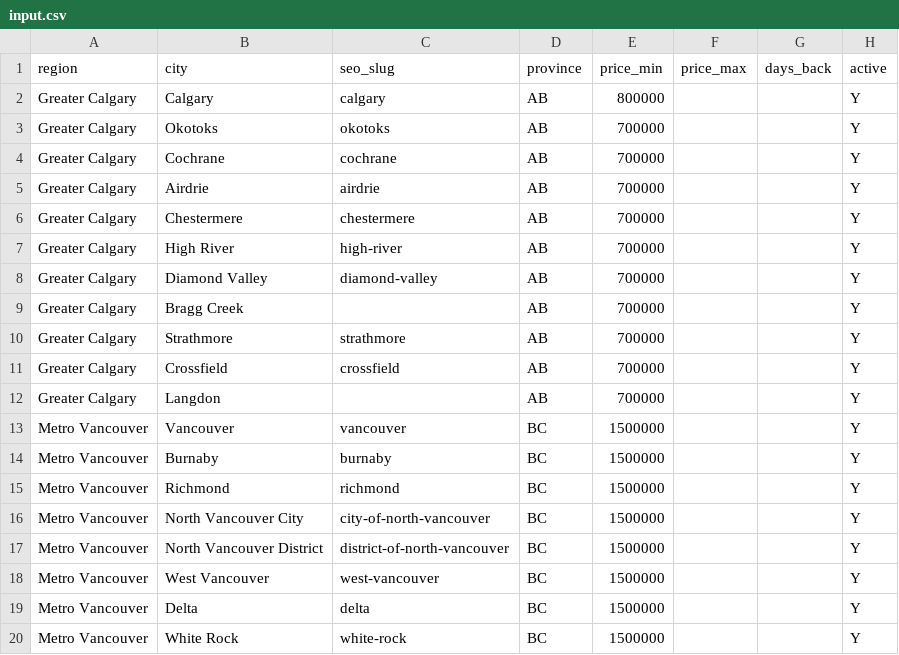
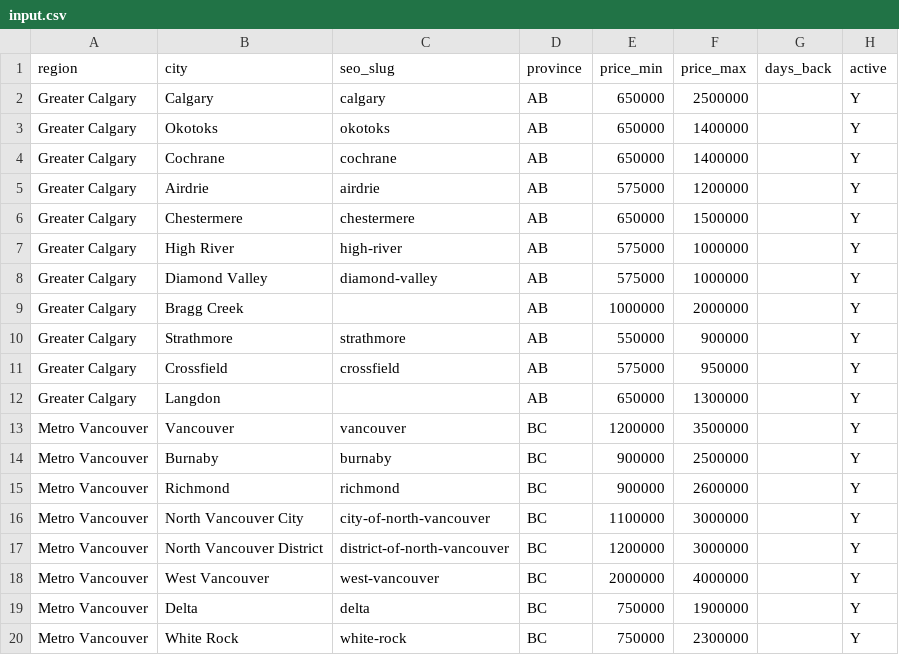
Before and after one commit to talhapythoneer/realtor-ca-scraper-propertylistings, a CSV file: input/input.csv, drawn as a sheet; only a part is shown; the diff covers the shown part only.

```diff
--- a/input/input.csv
+++ b/input/input.csv
@@ -1,20 +1,20 @@
 region,city,seo_slug,province,price_min,price_max,days_back,active
-Greater Calgary,Calgary,calgary,AB,800000,,,Y
-Greater Calgary,Okotoks,okotoks,AB,700000,,,Y
-Greater Calgary,Cochrane,cochrane,AB,700000,,,Y
-Greater Calgary,Airdrie,airdrie,AB,700000,,,Y
-Greater Calgary,Chestermere,chestermere,AB,700000,,,Y
-Greater Calgary,High River,high-river,AB,700000,,,Y
-Greater Calgary,Diamond Valley,diamond-valley,AB,700000,,,Y
-Greater Calgary,Bragg Creek,,AB,700000,,,Y
-Greater Calgary,Strathmore,strathmore,AB,700000,,,Y
-Greater Calgary,Crossfield,crossfield,AB,700000,,,Y
-Greater Calgary,Langdon,,AB,700000,,,Y
-Metro Vancouver,Vancouver,vancouver,BC,1500000,,,Y
-Metro Vancouver,Burnaby,burnaby,BC,1500000,,,Y
-Metro Vancouver,Richmond,richmond,BC,1500000,,,Y
-Metro Vancouver,North Vancouver City,city-of-north-vancouver,BC,1500000,,,Y
-Metro Vancouver,North Vancouver District,district-of-north-vancouver,BC,1500000,,,Y
-Metro Vancouver,West Vancouver,west-vancouver,BC,1500000,,,Y
-Metro Vancouver,Delta,delta,BC,1500000,,,Y
-Metro Vancouver,White Rock,white-rock,BC,1500000,,,Y
+Greater Calgary,Calgary,calgary,AB,650000,2500000,,Y
+Greater Calgary,Okotoks,okotoks,AB,650000,1400000,,Y
+Greater Calgary,Cochrane,cochrane,AB,650000,1400000,,Y
+Greater Calgary,Airdrie,airdrie,AB,575000,1200000,,Y
+Greater Calgary,Chestermere,chestermere,AB,650000,1500000,,Y
+Greater Calgary,High River,high-river,AB,575000,1000000,,Y
+Greater Calgary,Diamond Valley,diamond-valley,AB,575000,1000000,,Y
+Greater Calgary,Bragg Creek,,AB,1000000,2000000,,Y
+Greater Calgary,Strathmore,strathmore,AB,550000,900000,,Y
+Greater Calgary,Crossfield,crossfield,AB,575000,950000,,Y
+Greater Calgary,Langdon,,AB,650000,1300000,,Y
+Metro Vancouver,Vancouver,vancouver,BC,1200000,3500000,,Y
+Metro Vancouver,Burnaby,burnaby,BC,900000,2500000,,Y
+Metro Vancouver,Richmond,richmond,BC,900000,2600000,,Y
+Metro Vancouver,North Vancouver City,city-of-north-vancouver,BC,1100000,3000000,,Y
+Metro Vancouver,North Vancouver District,district-of-north-vancouver,BC,1200000,3000000,,Y
+Metro Vancouver,West Vancouver,west-vancouver,BC,2000000,4000000,,Y
+Metro Vancouver,Delta,delta,BC,750000,1900000,,Y
+Metro Vancouver,White Rock,white-rock,BC,750000,2300000,,Y
```
Also changed, not shown: 1 added row and 45 edited cells elsewhere in this file, 18 other files.
